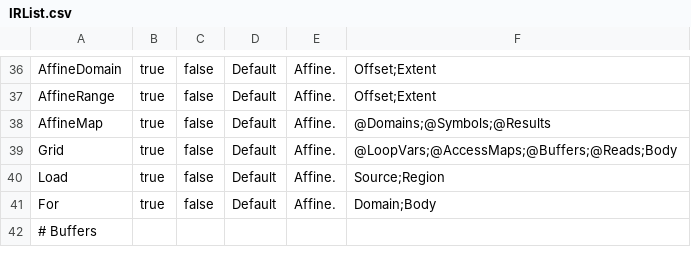
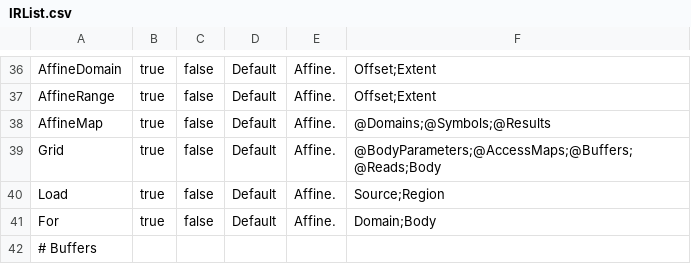
Before and after one commit to kendryte/nncase, a CSV file: src/Nncase.Core/IR/IRList.csv, drawn as a sheet; only a part is shown, gaps mark what is left out.

```diff
--- a/src/Nncase.Core/IR/IRList.csv
+++ b/src/Nncase.Core/IR/IRList.csv
@@ -38,3 +38,3 @@ AffineRange,true,false,Default,Affine.,Offset;Extent
 AffineMap,true,false,Default,Affine.,@Domains;@Symbols;@Results
-Grid,true,false,Default,Affine.,@LoopVars;@AccessMaps;@Buffers;@Reads;Body
+Grid,true,false,Default,Affine.,@BodyParameters;@AccessMaps;@Buffers;@Reads;Body
 Load,true,false,Default,Affine.,Source;Region
```
Also changed, not shown: 15 other files.
